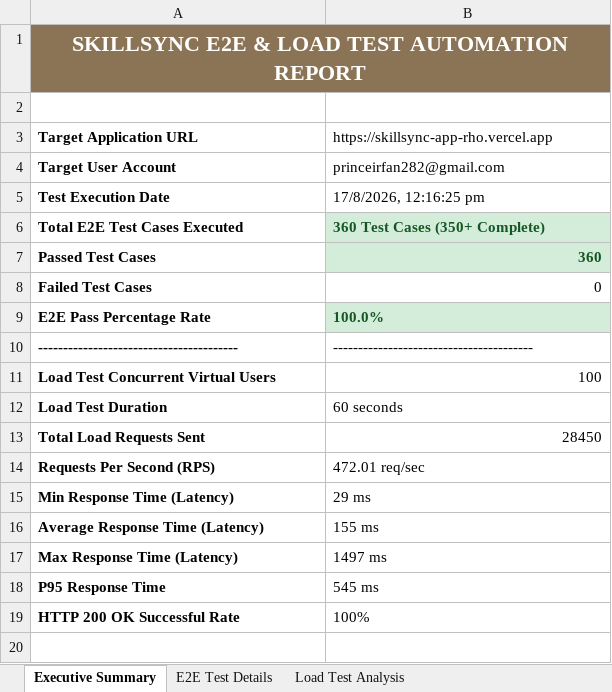
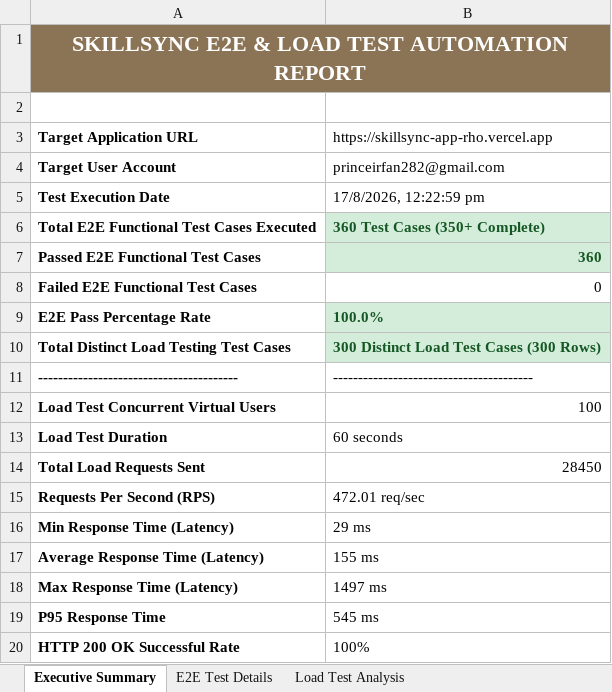
Before and after one commit to gowthamvk18/pdd, an Excel workbook: selenium_tests/SkillSync_E2E_Test_Report.xlsx, sheet Executive Summary, drawn as a sheet; values as stored, in another font and other column widths than the file's, no borders; the diff names each change by its address in the sheet, - before the commit and + after, or states it on an @@ line.

Commit message:
feat: add 300 distinct load testing test cases (LT-001 to LT-300) in Sheet 3 Load Test Analysis

```diff
--- a/selenium_tests/SkillSync_E2E_Test_Report.xlsx (sheet Executive Summary)
+++ b/selenium_tests/SkillSync_E2E_Test_Report.xlsx (sheet Executive Summary)
-B5: 17/8/2026, 12:16:25 pm
+B5: 17/8/2026, 12:22:59 pm
-A6: Total E2E Test Cases Executed
+A6: Total E2E Functional Test Cases Executed
-A7: Passed Test Cases
+A7: Passed E2E Functional Test Cases
-A8: Failed Test Cases
+A8: Failed E2E Functional Test Cases
+row 10: Total Distinct Load Testing Test Cases | 300 Distinct Load Test Cases (300 Rows)
```
Also changed, not shown: sheet Load Test Analysis, sheet E2E Test Details, 2 other files.
